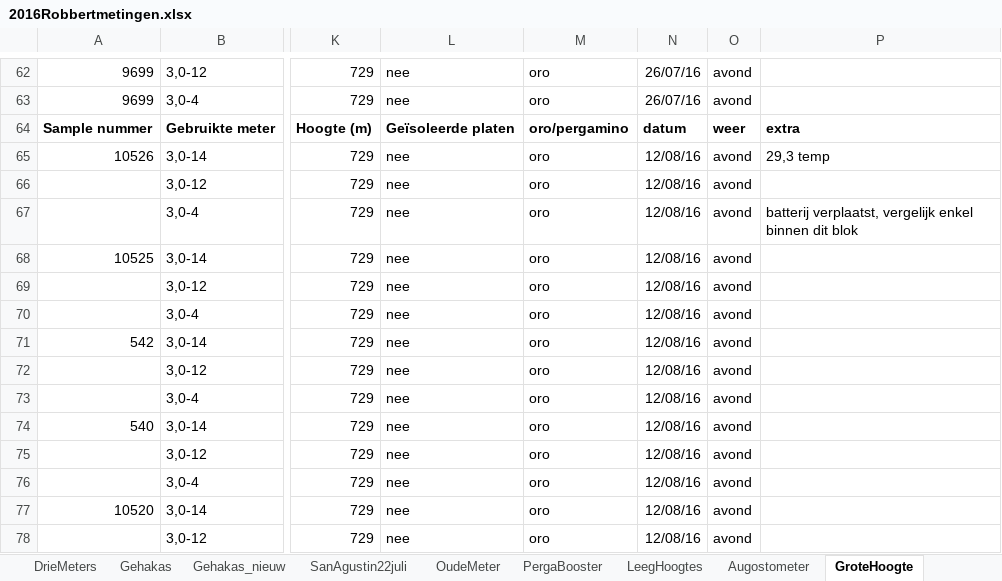
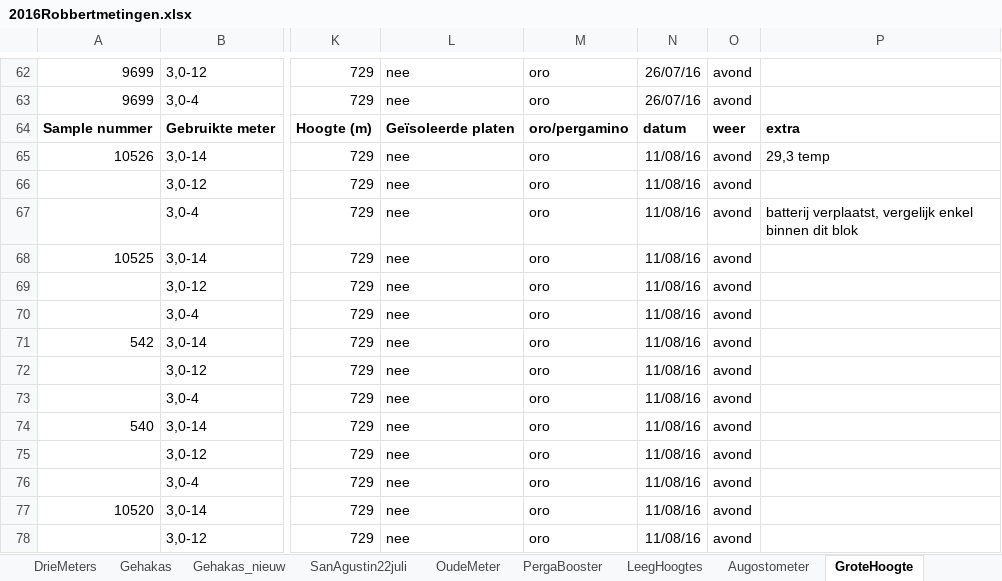
Before and after one commit to RobbertH/Metingen, an Excel workbook: 2016Robbertmetingen.xlsx, sheet GroteHoogte, drawn as a sheet; only a part is shown, gaps mark what is left out; values as stored, in another font and other column widths than the file's, no borders; conditional formats not drawn; the diff covers the shown part only; the diff names each change by its address in the sheet, - before the commit and + after, or states it on an @@ line.

```diff
--- a/2016Robbertmetingen.xlsx (sheet GroteHoogte)
+++ b/2016Robbertmetingen.xlsx (sheet GroteHoogte)
-N65:N78: 12/08/16
+N65:N78: 11/08/16
```
Also changed, not shown: 89 added rows, 89 removed rows, 2 moved rows, 20 edited cells and cell formats elsewhere in this sheet, sheet Kalibratiemetingen, formulas that keep their value, 2 other files.
